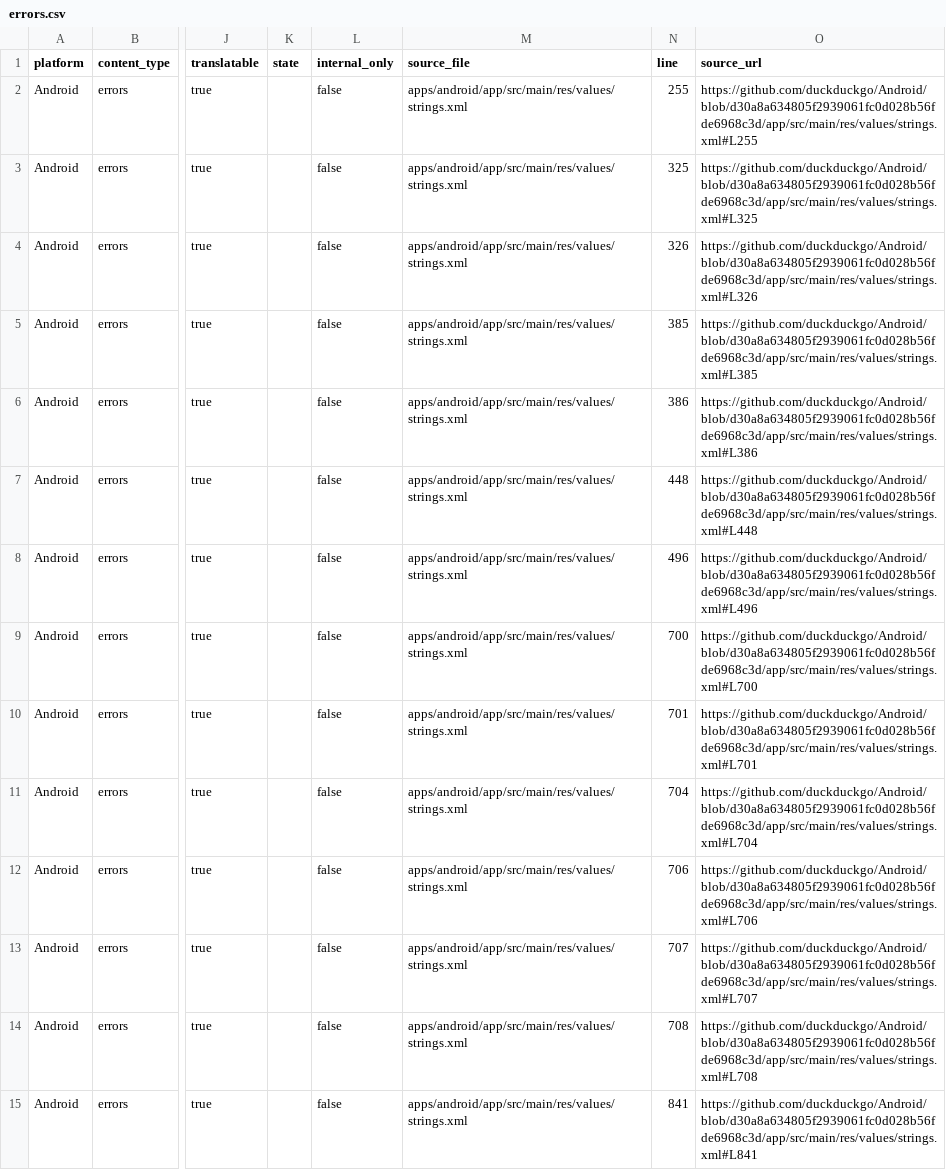
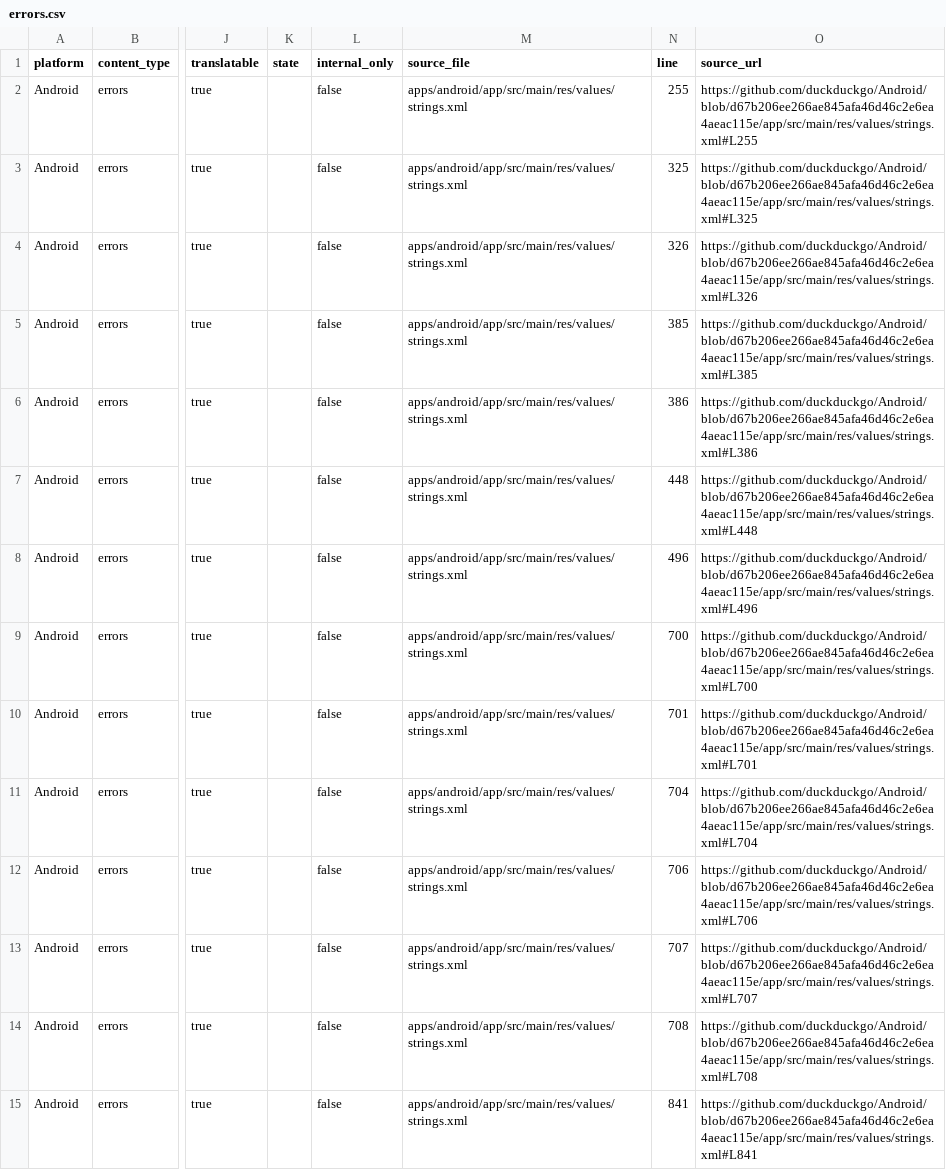
Before and after one commit to duckduckgo/product-copy, a CSV file: strings/android/errors.csv, drawn as a sheet; only a part is shown, gaps mark what is left out; the diff covers the shown part only; the diff names each change by its address in the sheet, - before the commit and + after, or states it on an @@ line.

```diff
--- a/strings/android/errors.csv
+++ b/strings/android/errors.csv
-O2 (source_url): https://github.com/duckduckgo/Android/blob/d30a8a634805f2939061fc0d028b56fde6968c3d/app/src/main/res/values/strings.xml#L255
+O2 (source_url): https://github.com/duckduckgo/Android/blob/d67b206ee266ae845afa46d46c2e6ea4aeac115e/app/src/main/res/values/strings.xml#L255
-O3 (source_url): https://github.com/duckduckgo/Android/blob/d30a8a634805f2939061fc0d028b56fde6968c3d/app/src/main/res/values/strings.xml#L325
+O3 (source_url): https://github.com/duckduckgo/Android/blob/d67b206ee266ae845afa46d46c2e6ea4aeac115e/app/src/main/res/values/strings.xml#L325
-O4 (source_url): https://github.com/duckduckgo/Android/blob/d30a8a634805f2939061fc0d028b56fde6968c3d/app/src/main/res/values/strings.xml#L326
+O4 (source_url): https://github.com/duckduckgo/Android/blob/d67b206ee266ae845afa46d46c2e6ea4aeac115e/app/src/main/res/values/strings.xml#L326
-O5 (source_url): https://github.com/duckduckgo/Android/blob/d30a8a634805f2939061fc0d028b56fde6968c3d/app/src/main/res/values/strings.xml#L385
+O5 (source_url): https://github.com/duckduckgo/Android/blob/d67b206ee266ae845afa46d46c2e6ea4aeac115e/app/src/main/res/values/strings.xml#L385
-O6 (source_url): https://github.com/duckduckgo/Android/blob/d30a8a634805f2939061fc0d028b56fde6968c3d/app/src/main/res/values/strings.xml#L386
+O6 (source_url): https://github.com/duckduckgo/Android/blob/d67b206ee266ae845afa46d46c2e6ea4aeac115e/app/src/main/res/values/strings.xml#L386
-O7 (source_url): https://github.com/duckduckgo/Android/blob/d30a8a634805f2939061fc0d028b56fde6968c3d/app/src/main/res/values/strings.xml#L448
+O7 (source_url): https://github.com/duckduckgo/Android/blob/d67b206ee266ae845afa46d46c2e6ea4aeac115e/app/src/main/res/values/strings.xml#L448
-O8 (source_url): https://github.com/duckduckgo/Android/blob/d30a8a634805f2939061fc0d028b56fde6968c3d/app/src/main/res/values/strings.xml#L496
+O8 (source_url): https://github.com/duckduckgo/Android/blob/d67b206ee266ae845afa46d46c2e6ea4aeac115e/app/src/main/res/values/strings.xml#L496
-O9 (source_url): https://github.com/duckduckgo/Android/blob/d30a8a634805f2939061fc0d028b56fde6968c3d/app/src/main/res/values/strings.xml#L700
+O9 (source_url): https://github.com/duckduckgo/Android/blob/d67b206ee266ae845afa46d46c2e6ea4aeac115e/app/src/main/res/values/strings.xml#L700
-O10 (source_url): https://github.com/duckduckgo/Android/blob/d30a8a634805f2939061fc0d028b56fde6968c3d/app/src/main/res/values/strings.xml#L701
+O10 (source_url): https://github.com/duckduckgo/Android/blob/d67b206ee266ae845afa46d46c2e6ea4aeac115e/app/src/main/res/values/strings.xml#L701
-O11 (source_url): https://github.com/duckduckgo/Android/blob/d30a8a634805f2939061fc0d028b56fde6968c3d/app/src/main/res/values/strings.xml#L704
+O11 (source_url): https://github.com/duckduckgo/Android/blob/d67b206ee266ae845afa46d46c2e6ea4aeac115e/app/src/main/res/values/strings.xml#L704
-O12 (source_url): https://github.com/duckduckgo/Android/blob/d30a8a634805f2939061fc0d028b56fde6968c3d/app/src/main/res/values/strings.xml#L706
+O12 (source_url): https://github.com/duckduckgo/Android/blob/d67b206ee266ae845afa46d46c2e6ea4aeac115e/app/src/main/res/values/strings.xml#L706
-O13 (source_url): https://github.com/duckduckgo/Android/blob/d30a8a634805f2939061fc0d028b56fde6968c3d/app/src/main/res/values/strings.xml#L707
+O13 (source_url): https://github.com/duckduckgo/Android/blob/d67b206ee266ae845afa46d46c2e6ea4aeac115e/app/src/main/res/values/strings.xml#L707
-O14 (source_url): https://github.com/duckduckgo/Android/blob/d30a8a634805f2939061fc0d028b56fde6968c3d/app/src/main/res/values/strings.xml#L708
+O14 (source_url): https://github.com/duckduckgo/Android/blob/d67b206ee266ae845afa46d46c2e6ea4aeac115e/app/src/main/res/values/strings.xml#L708
-O15 (source_url): https://github.com/duckduckgo/Android/blob/d30a8a634805f2939061fc0d028b56fde6968c3d/app/src/main/res/values/strings.xml#L841
+O15 (source_url): https://github.com/duckduckgo/Android/blob/d67b206ee266ae845afa46d46c2e6ea4aeac115e/app/src/main/res/values/strings.xml#L841
```
Also changed, not shown: 83 edited cells elsewhere in this file, strings/android/accessibility.csv, strings/android/body.csv, 36 other files.
